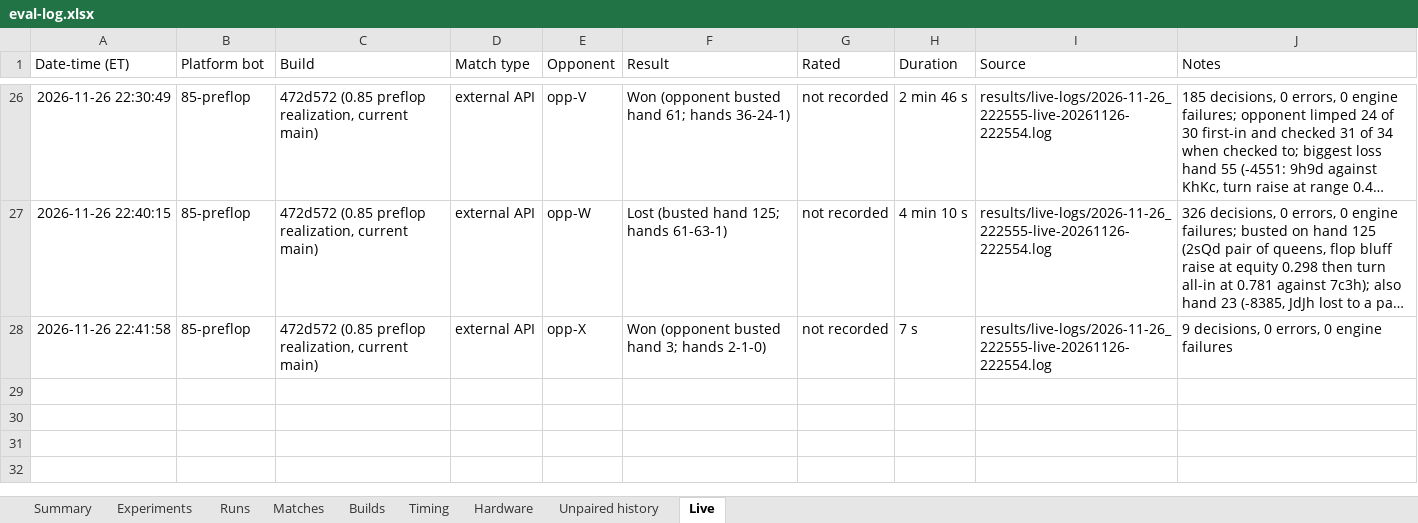
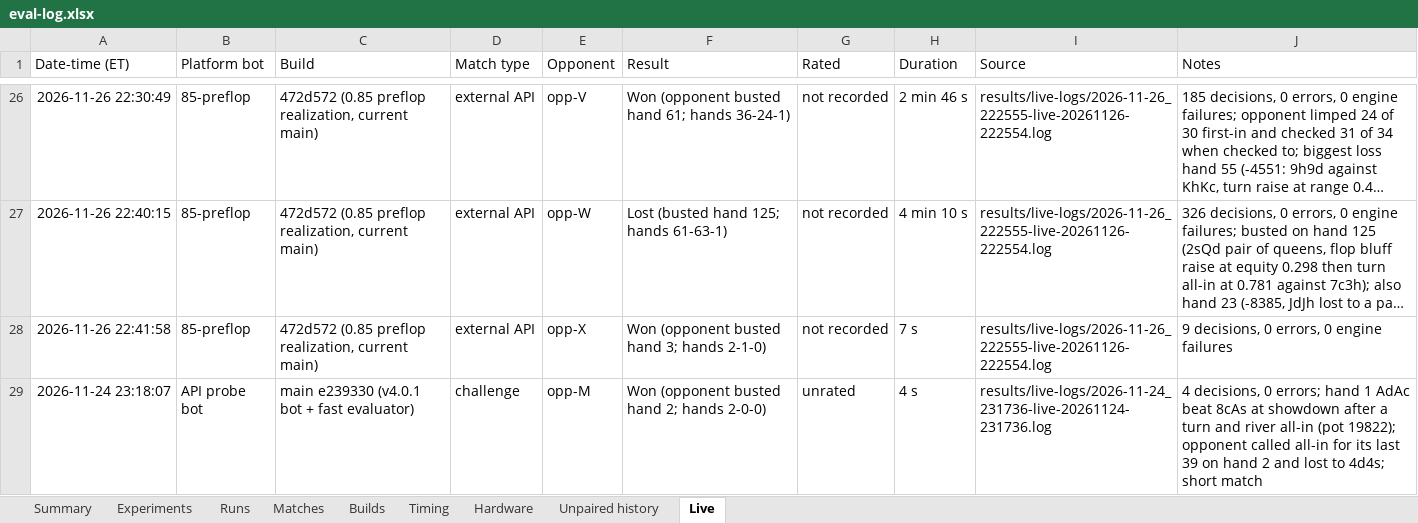
Before and after one commit to yashlad1/pokercpp, an Excel workbook: results/eval-log.xlsx, sheet Live, drawn as a sheet; only a part is shown, gaps mark what is left out; long unchanged cells end in …; values as stored, in another font and other column widths than the file's, no borders; the diff names each change by its address in the sheet, - before the commit and + after, or states it on an @@ line.

Commit message:
results: eval-log row for the 24 Nov 23:18 match

```diff
--- a/results/eval-log.xlsx (sheet Live)
+++ b/results/eval-log.xlsx (sheet Live)
+row 29: 2026-11-24 23:18:07 | API probe bot | main e239330 (v4.0.1 bot + fast evaluator) | challenge | opp-M | Won (opponent busted hand 2; hands 2-0-0) | unrated | 4 s | results/live-logs/2026-11-24_231736-live-20261124-231736.log | 4 decisions, 0 errors; hand 1 AdAc beat 8cAs at showdown after a turn and river all-in (pot 19822); opponent called all-in for its last 39 on hand 2 and lost to 4d4s; short match
```
